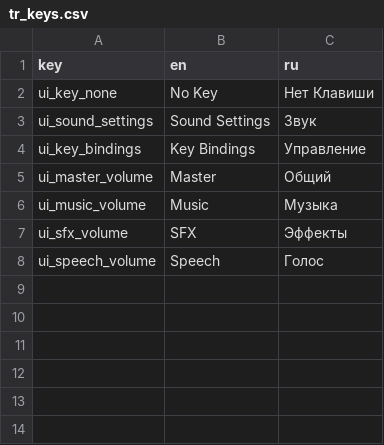
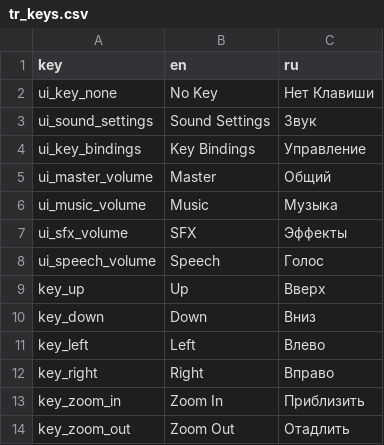
Before and after one commit to dmitriy-shmilo/gogodot-2021, a CSV file: src/tr_keys.csv, drawn as a sheet.

```diff
--- a/src/tr_keys.csv
+++ b/src/tr_keys.csv
@@ -8 +8,7 @@ ui_sfx_volume,SFX,Эффекты
 ui_speech_volume,Speech,Голос
+key_up,Up,Вверх
+key_down,Down,Вниз
+key_left,Left,Влево
+key_right,Right,Вправо
+key_zoom_in,Zoom In,Приблизить
+key_zoom_out,Zoom Out,Отадлить
```
Also changed, not shown: 7 other files.
